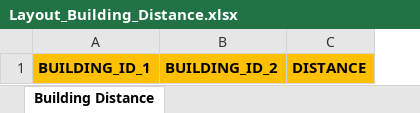
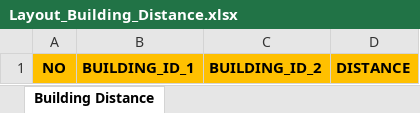
Before and after one commit to SeekorApel/sri_monthly_planning_fe, an Excel workbook: src/assets/Template Excel/Layout_Building_Distance.xlsx, sheet Building Distance, drawn as a sheet; values as stored, in another font and other column widths than the file's, no borders; the diff names each change by its address in the sheet, - before the commit and + after, or states it on an @@ line.

```diff
--- a/src/assets/Template Excel/Layout_Building_Distance.xlsx (sheet Building Distance)
+++ b/src/assets/Template Excel/Layout_Building_Distance.xlsx (sheet Building Distance)
+column A, row 1: NO
```
Also changed, not shown: src/assets/Template Excel/Layout_CT_Curing.xlsx, src/assets/Template Excel/Layout_Machine_Curing_Type.xlsx, 46 other files.
